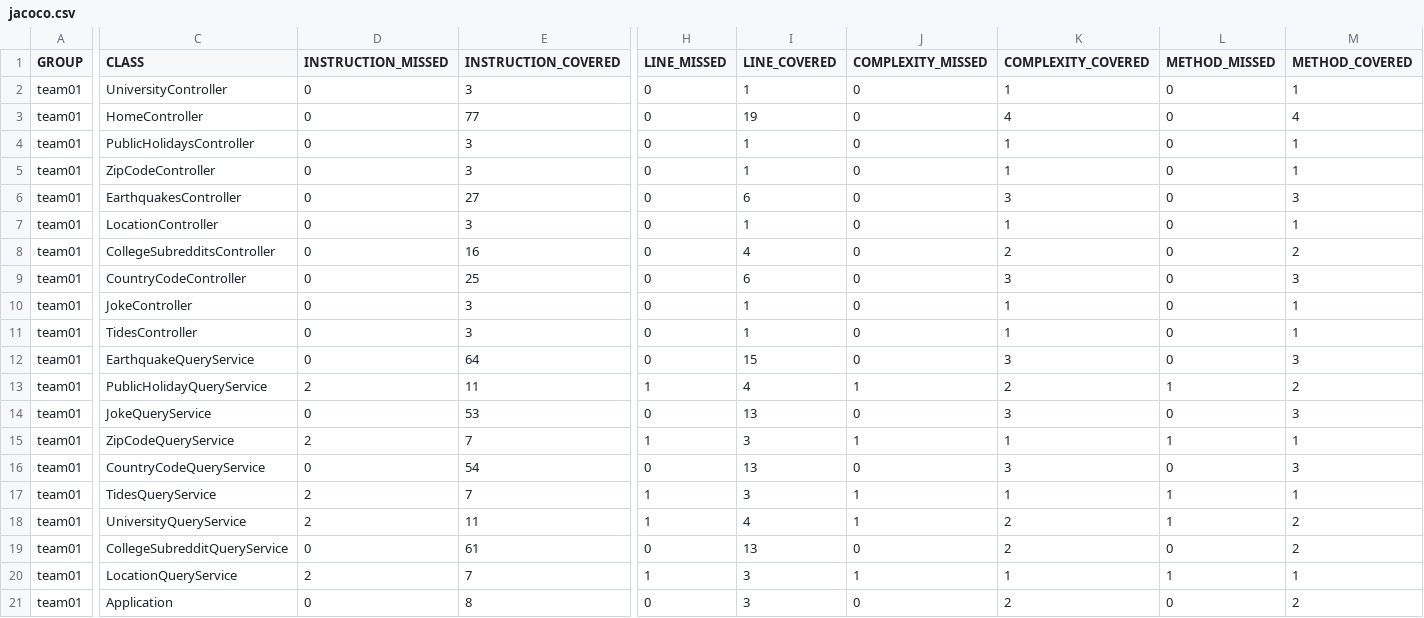
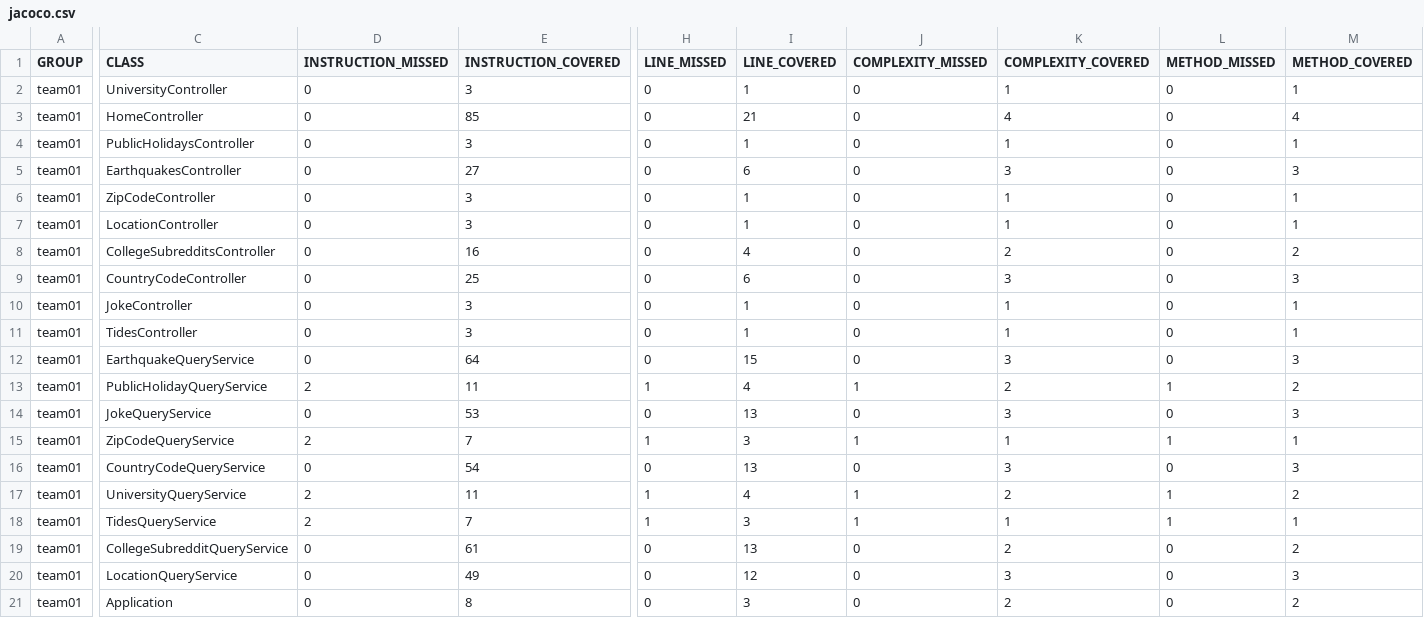
Before and after one commit to ucsb-cs156-w24/team01-w24-4pm-3, a CSV file: jacoco/jacoco.csv, drawn as a sheet; only a part is shown, gaps mark what is left out; the diff names each change by its address in the sheet, - before the commit and + after, or states it on an @@ line.

Commit message:
Deploying to gh-pages from @ ucsb-cs156-w24/team01-w24-4pm-3@e548931fe8d3fbc5c12e4bae51550c69aa50e18f 🚀

```diff
--- a/jacoco/jacoco.csv
+++ b/jacoco/jacoco.csv
-E3 (INSTRUCTION_COVERED): 77
+E3 (INSTRUCTION_COVERED): 85
-I3 (LINE_COVERED): 19
+I3 (LINE_COVERED): 21
@@ row 6 moved to row 5: team01 @@
@@ row 18 moved to row 17: team01 @@
-D20 (INSTRUCTION_MISSED): 2
+D20 (INSTRUCTION_MISSED): 0
-E20 (INSTRUCTION_COVERED): 7
+E20 (INSTRUCTION_COVERED): 49
-H20 (LINE_MISSED): 1
+H20 (LINE_MISSED): 0
-I20 (LINE_COVERED): 3
+I20 (LINE_COVERED): 12
-J20 (COMPLEXITY_MISSED): 1
+J20 (COMPLEXITY_MISSED): 0
-K20 (COMPLEXITY_COVERED): 1
+K20 (COMPLEXITY_COVERED): 3
-L20 (METHOD_MISSED): 1
+L20 (METHOD_MISSED): 0
-M20 (METHOD_COVERED): 1
+M20 (METHOD_COVERED): 3
```
Also changed, not shown: 11 other files.
